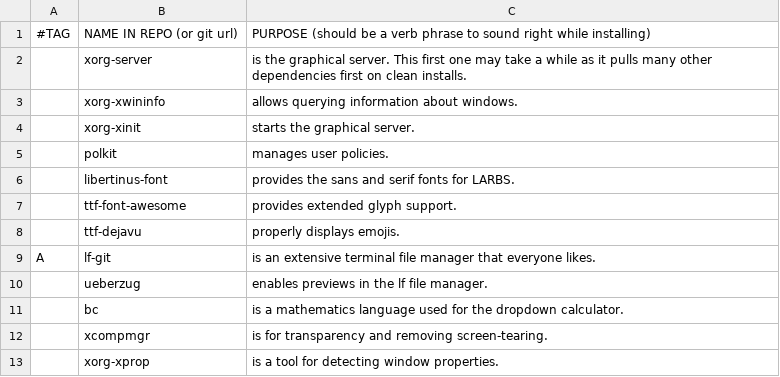
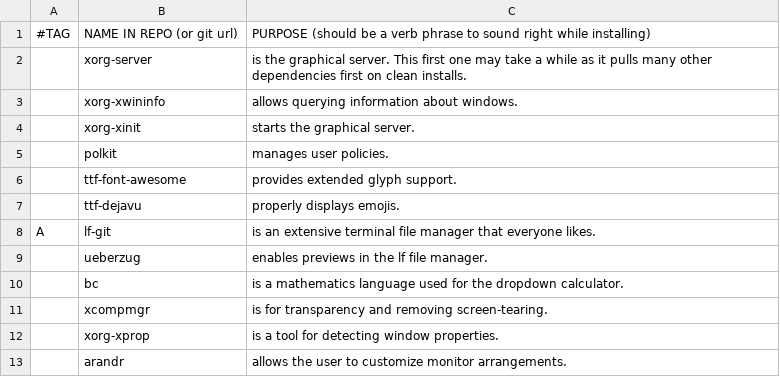
Before and after one commit to ciosyam/TETR, a CSV file: .config/script/progs.csv (was .config/shell.~1~/progs.csv), drawn as a sheet; only a part is shown; the shorter side is filled out with more unchanged rows; the diff names each change by its address in the sheet, - before the commit and + after, or states it on an @@ line.

```diff
--- a/.config/shell.~1~/progs.csv
+++ b/.config/script/progs.csv
-row 6:  | libertinus-font | provides the sans and serif fonts for LARBS.
```
Also changed, not shown: 2 other files.
